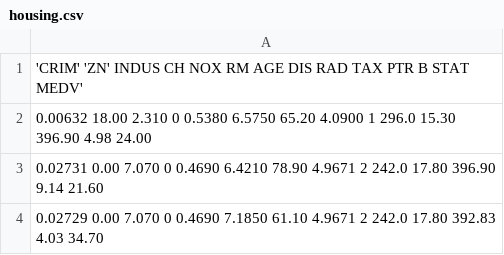
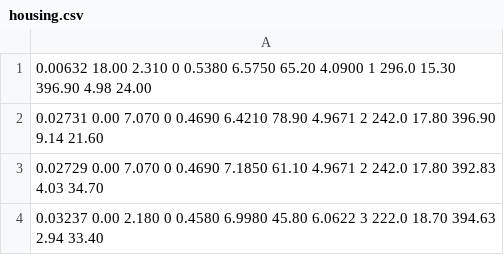
Before and after one commit to marktoregan/COMP9033, a CSV file: assignment2 /da_code/housing.csv, drawn as a sheet; only a part is shown; the shorter side is filled out with more unchanged rows.

```diff
--- a/assignment2 /da_code/housing.csv
+++ b/assignment2 /da_code/housing.csv
@@ -1,2 +1 @@
- 'CRIM'   'ZN'    INDUS  CH NOX     RM      AGE    DIS     RAD TAX    PTR   B        STAT  MEDV'
  0.00632  18.00   2.310  0  0.5380  6.5750  65.20  4.0900   1  296.0  15.30 396.90   4.98  24.00
```
Also changed, not shown: 5 other files.
